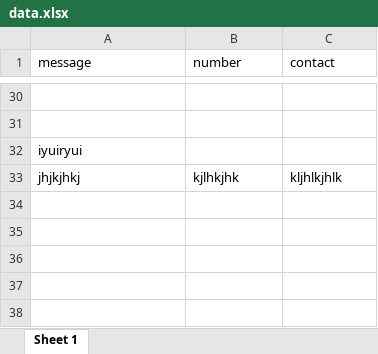
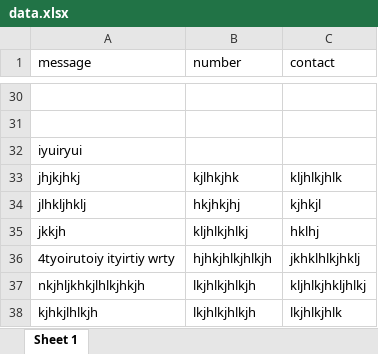
Before and after one commit to orgjscom/judgelustration, an Excel workbook: www/ok/data.xlsx, sheet Sheet 1, drawn as a sheet; only a part is shown, gaps mark what is left out; values as stored, in another font and other column widths than the file's, no borders; the diff names each change by its address in the sheet, - before the commit and + after, or states it on an @@ line.

```diff
--- a/www/ok/data.xlsx (sheet Sheet 1)
+++ b/www/ok/data.xlsx (sheet Sheet 1)
+row 34: jlhkljhklj | hkjhkjhj | kjhkjl
+row 35: jkkjh | kljhlkjhlkj | hklhj
+row 36: 4tyoirutoiy ityirtiy wrty | hjhkjhlkjhlkjh | jkhklhlkjhklj
+row 37: nkjhljkhkjlhlkjhkjh | lkjhlkjhlkjh | kljhlkjhkljhlkj
+row 38: kjhkjlhlkjh | lkjhlkjhlkjh | lkjhlkjhlk
```
Also changed, not shown: 4 other files.
